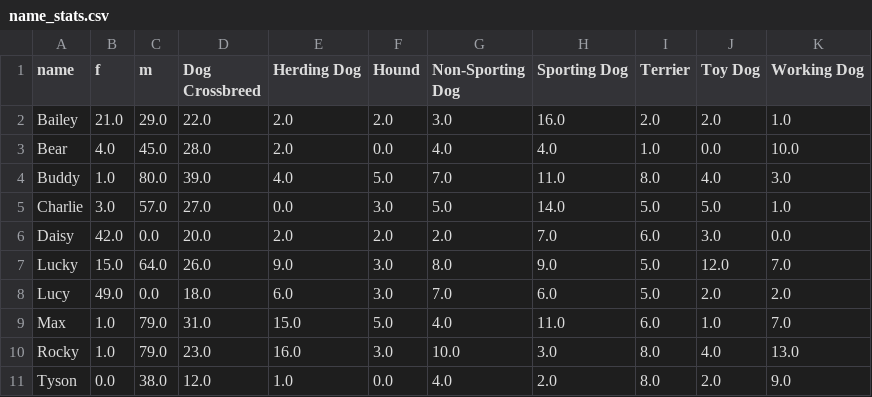
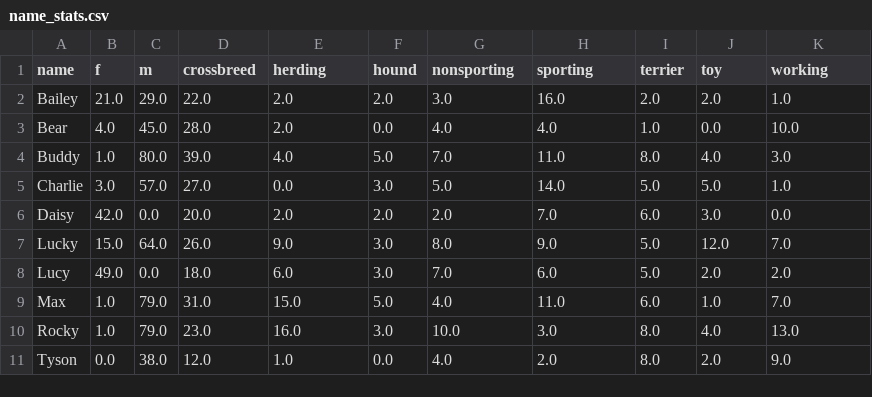
Before and after one commit to hangler/vancouver-animals, a CSV file: data/name_stats.csv, drawn as a sheet.

Commit message:
Dog types changed in name_stats.csv

```diff
--- a/data/name_stats.csv
+++ b/data/name_stats.csv
@@ -1,2 +1,2 @@
-name,f,m,Dog Crossbreed,Herding Dog,Hound,Non-Sporting Dog,Sporting Dog,Terrier,Toy Dog,Working Dog
+name,f,m,crossbreed,herding,hound,nonsporting,sporting,terrier,toy,working
 Bailey,21.0,29.0,22.0,2.0,2.0,3.0,16.0,2.0,2.0,1.0
```
Also changed, not shown: data/name_and_breed.csv, 5 other files.
